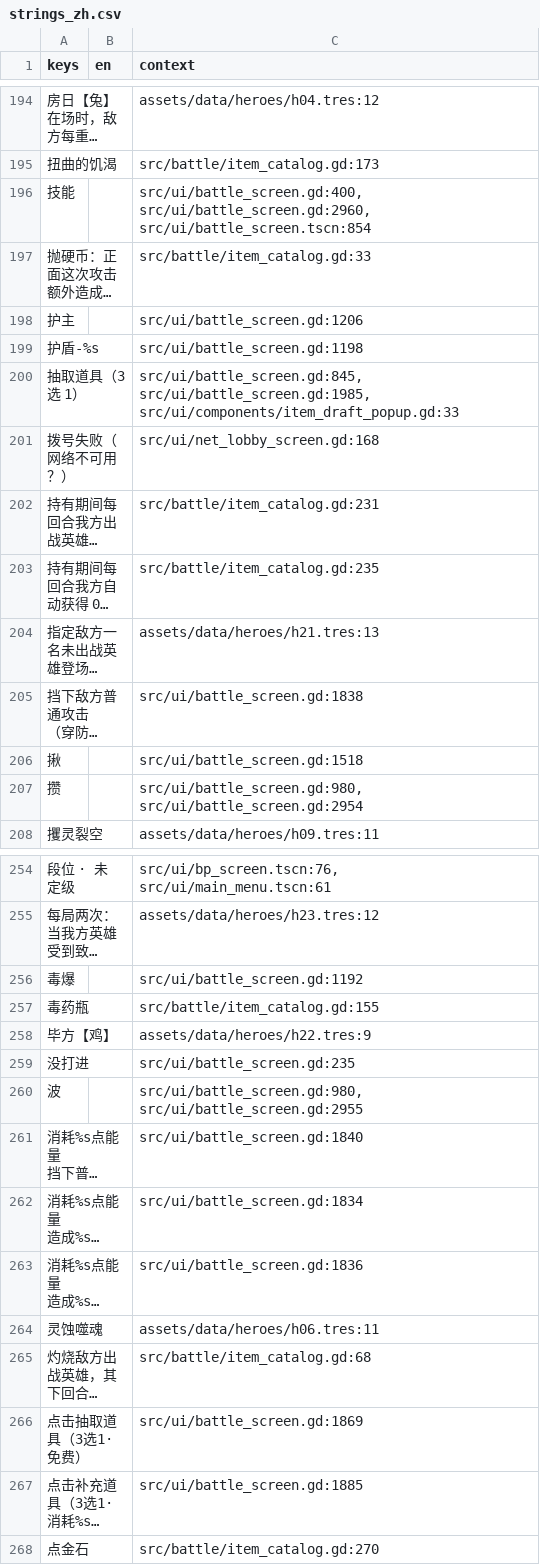
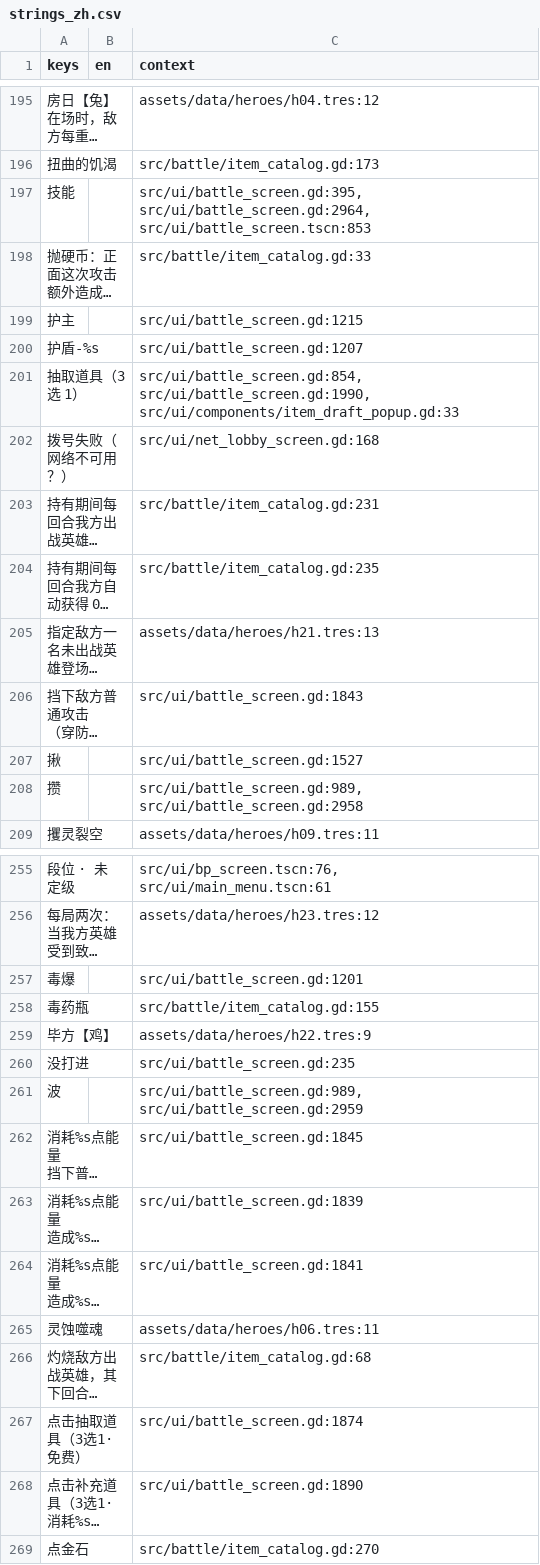
Before and after one commit to EddySong543/BBZ, a CSV file: assets/i18n/strings_zh.csv, drawn as a sheet; only a part is shown, gaps mark what is left out; long unchanged cells end in …; addresses are those after the commit; the diff covers the shown part only; the diff names each change by its address in the sheet, - before the commit and + after, or states it on an @@ line.

```diff
--- a/assets/i18n/strings_zh.csv
+++ b/assets/i18n/strings_zh.csv
-C197 (context): src/ui/battle_screen.gd:400, src/ui/battle_screen.gd:2960, src/ui/battle_screen.tscn:854
+C197 (context): src/ui/battle_screen.gd:395, src/ui/battle_screen.gd:2964, src/ui/battle_screen.tscn:853
-C199 (context): src/ui/battle_screen.gd:1206
+C199 (context): src/ui/battle_screen.gd:1215
-C200 (context): src/ui/battle_screen.gd:1198
+C200 (context): src/ui/battle_screen.gd:1207
-C201 (context): src/ui/battle_screen.gd:845, src/ui/battle_screen.gd:1985, src/ui/components/item_draft_popup.gd:33
+C201 (context): src/ui/battle_screen.gd:854, src/ui/battle_screen.gd:1990, src/ui/components/item_draft_popup.gd:33
-C206 (context): src/ui/battle_screen.gd:1838
+C206 (context): src/ui/battle_screen.gd:1843
-C207 (context): src/ui/battle_screen.gd:1518
+C207 (context): src/ui/battle_screen.gd:1527
-C208 (context): src/ui/battle_screen.gd:980, src/ui/battle_screen.gd:2954
+C208 (context): src/ui/battle_screen.gd:989, src/ui/battle_screen.gd:2958
-C257 (context): src/ui/battle_screen.gd:1192
+C257 (context): src/ui/battle_screen.gd:1201
-C261 (context): src/ui/battle_screen.gd:980, src/ui/battle_screen.gd:2955
+C261 (context): src/ui/battle_screen.gd:989, src/ui/battle_screen.gd:2959
-C262 (context): src/ui/battle_screen.gd:1840
+C262 (context): src/ui/battle_screen.gd:1845
-C263 (context): src/ui/battle_screen.gd:1834
+C263 (context): src/ui/battle_screen.gd:1839
-C264 (context): src/ui/battle_screen.gd:1836
+C264 (context): src/ui/battle_screen.gd:1841
-C267 (context): src/ui/battle_screen.gd:1869
+C267 (context): src/ui/battle_screen.gd:1874
-C268 (context): src/ui/battle_screen.gd:1885
+C268 (context): src/ui/battle_screen.gd:1890
```
Also changed, not shown: 1 added row and 56 edited cells elsewhere in this file, 7 other files.
